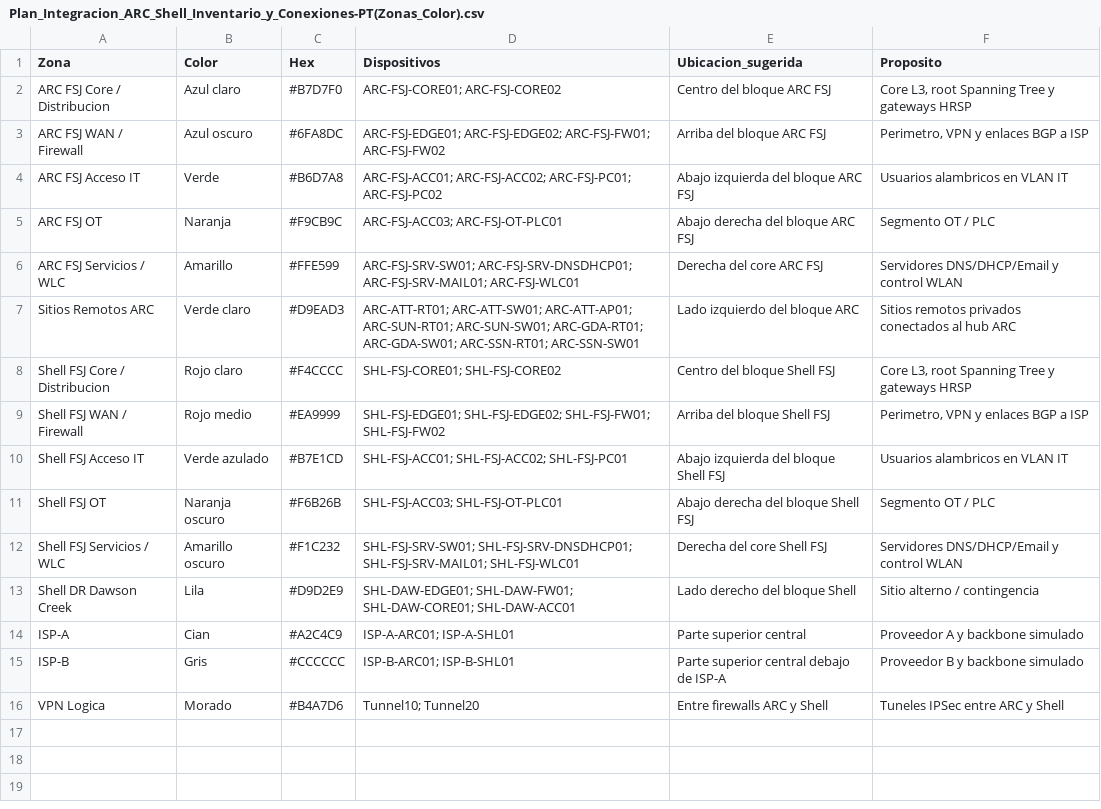
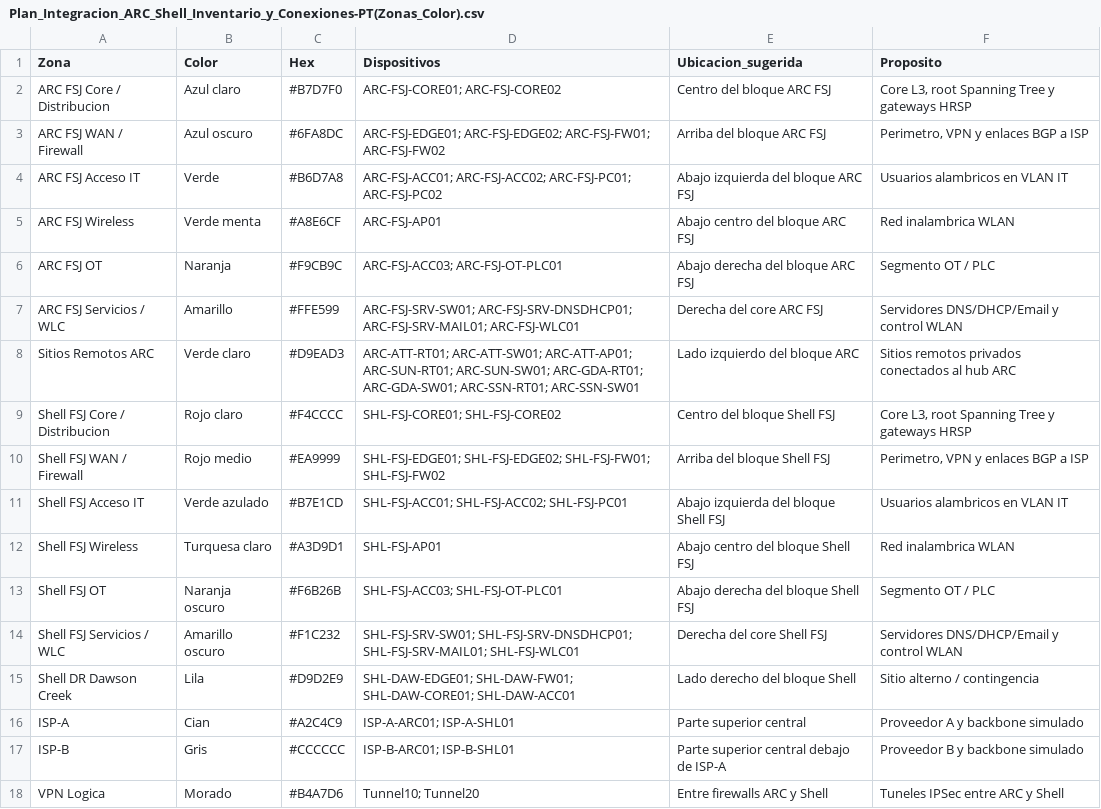
Before and after one commit to alonso284/NetworkingModel, a CSV file: Plan_Integracion_ARC_Shell_Inventario_y_Conexiones-PT(Zonas_Color).csv, drawn as a sheet; the diff names each change by its address in the sheet, - before the commit and + after, or states it on an @@ line.

Commit message:
Zone coloring

```diff
--- a/Plan_Integracion_ARC_Shell_Inventario_y_Conexiones-PT(Zonas_Color).csv
+++ b/Plan_Integracion_ARC_Shell_Inventario_y_Conexiones-PT(Zonas_Color).csv
+row 5: ARC FSJ Wireless | Verde menta | #A8E6CF | ARC-FSJ-AP01 | Abajo centro del bloque ARC FSJ | Red inalambrica WLAN
+row 12: Shell FSJ Wireless | Turquesa claro | #A3D9D1 | SHL-FSJ-AP01 | Abajo centro del bloque Shell FSJ | Red inalambrica WLAN
```
Also changed, not shown: 1 other file.
